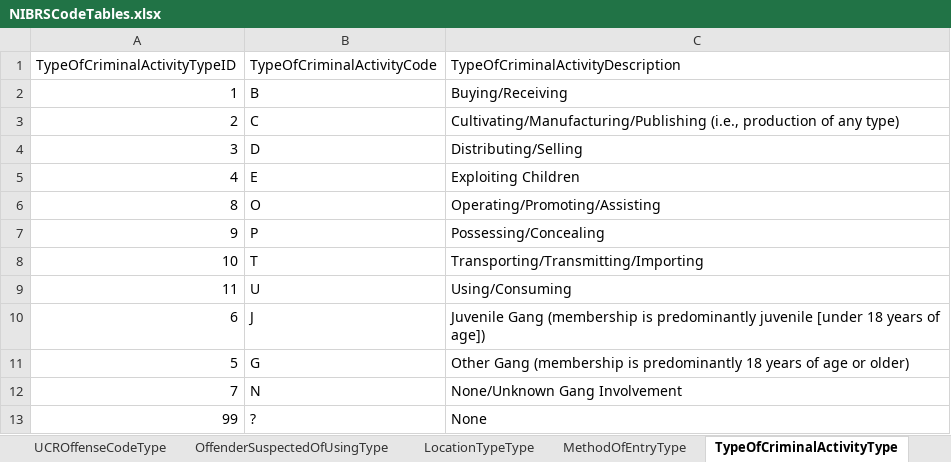
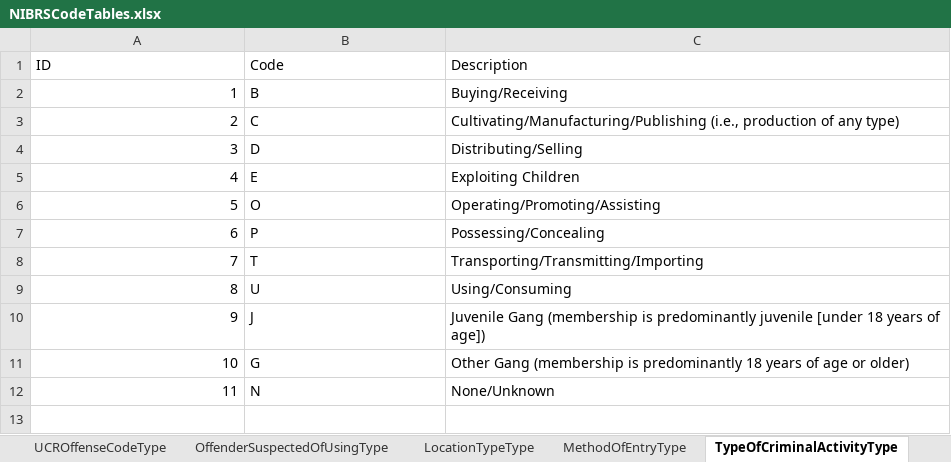
Before and after one commit to ojbc/analytics, an Excel workbook: nibrs/r-load/NIBRSCodeTables.xlsx, sheet TypeOfCriminalActivityType, drawn as a sheet; values as stored, in another font and other column widths than the file's, no borders; removed rows and columns are numbered as before the commit, all else as after; the diff names each change by its address in the sheet, - before the commit and + after, or states it on an @@ line.

```diff
--- a/nibrs/r-load/NIBRSCodeTables.xlsx (sheet TypeOfCriminalActivityType)
+++ b/nibrs/r-load/NIBRSCodeTables.xlsx (sheet TypeOfCriminalActivityType)
-row 1: TypeOfCriminalActivityTypeID | TypeOfCriminalActivityCode | TypeOfCriminalActivityDescription
+row 1: ID | Code | Description
+row 6: 5 | O | Operating/Promoting/Assisting
+row 7: 6 | P | Possessing/Concealing
+row 8: 7 | T | Transporting/Transmitting/Importing
-B9: O
+B9: U
-C9: Operating/Promoting/Assisting
+C9: Using/Consuming
-B10: P
+B10: J
-C10: Possessing/Concealing
+C10: Juvenile Gang (membership is predominantly juvenile [under 18 years of age])
-B11: T
+B11: G
-C11: Transporting/Transmitting/Importing
+C11: Other Gang (membership is predominantly 18 years of age or older)
-B12: U
+B12: N
-C12: Using/Consuming
+C12: None/Unknown
-row 10: 6 | J | Juvenile Gang (membership is predominantly juvenile [under 18 years of age])
-row 11: 5 | G | Other Gang (membership is predominantly 18 years of age or older)
-row 12: 7 | N | None/Unknown Gang Involvement
-row 13: 99 | ? | None
```
Also changed, not shown: sheet PropertyDescriptionType, sheet TypeInjuryType, sheet BiasMotivationType, sheet UCROffenseCodeType, sheet LocationTypeType, sheet RaceOfPersonType, 22 more sheets, other sheet tabs.
